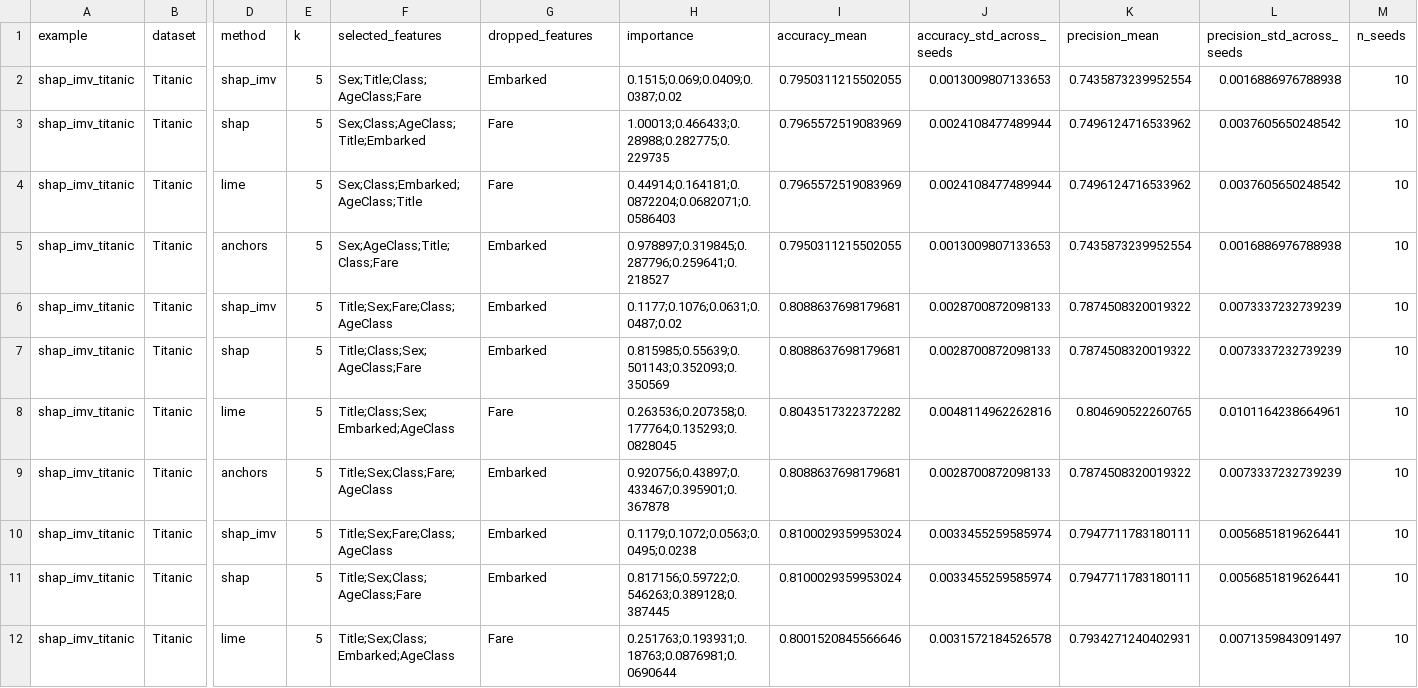
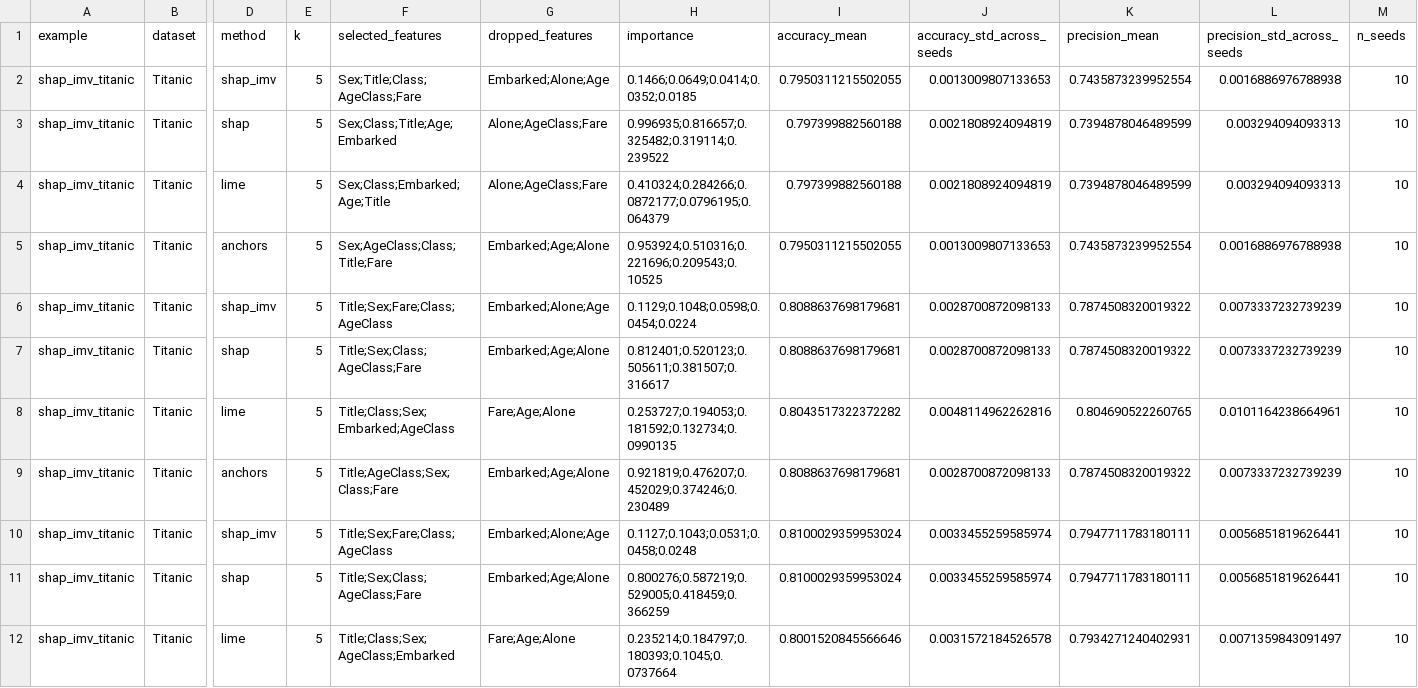
Before and after one commit to intermodelvigorish/IMV_ML, a CSV file: output/examples/shap/shap_imv_results__top_k_metrics.csv, drawn as a sheet; only a part is shown, gaps mark what is left out; the diff covers the shown part only; the diff names each change by its address in the sheet, - before the commit and + after, or states it on an @@ line.

```diff
--- a/output/examples/shap/shap_imv_results__top_k_metrics.csv
+++ b/output/examples/shap/shap_imv_results__top_k_metrics.csv
-G2 (dropped_features): Embarked
+G2 (dropped_features): Embarked;Alone;Age
-H2 (importance): 0.1515;0.069;0.0409;0.0387;0.02
+H2 (importance): 0.1466;0.0649;0.0414;0.0352;0.0185
-F3 (selected_features): Sex;Class;AgeClass;Title;Embarked
+F3 (selected_features): Sex;Class;Title;Age;Embarked
-G3:G4 (dropped_features): Fare
+G3:G4 (dropped_features): Alone;AgeClass;Fare
-H3 (importance): 1.00013;0.466433;0.28988;0.282775;0.229735
+H3 (importance): 0.996935;0.816657;0.325482;0.319114;0.239522
-I3:I4 (accuracy_mean): 0.7965572519083969
+I3:I4 (accuracy_mean): 0.797399882560188
-J3:J4 (accuracy_std_across_seeds): 0.0024108477489944
+J3:J4 (accuracy_std_across_seeds): 0.0021808924094819
-K3:K4 (precision_mean): 0.7496124716533962
+K3:K4 (precision_mean): 0.7394878046489599
-L3:L4 (precision_std_across_seeds): 0.0037605650248542
+L3:L4 (precision_std_across_seeds): 0.003294094093313
-F4 (selected_features): Sex;Class;Embarked;AgeClass;Title
+F4 (selected_features): Sex;Class;Embarked;Age;Title
-H4 (importance): 0.44914;0.164181;0.0872204;0.0682071;0.0586403
+H4 (importance): 0.410324;0.284266;0.0872177;0.0796195;0.064379
-F5 (selected_features): Sex;AgeClass;Title;Class;Fare
+F5 (selected_features): Sex;AgeClass;Class;Title;Fare
-G5 (dropped_features): Embarked
+G5 (dropped_features): Embarked;Age;Alone
-H5 (importance): 0.978897;0.319845;0.287796;0.259641;0.218527
+H5 (importance): 0.953924;0.510316;0.221696;0.209543;0.10525
-G6 (dropped_features): Embarked
+G6 (dropped_features): Embarked;Alone;Age
-H6 (importance): 0.1177;0.1076;0.0631;0.0487;0.02
+H6 (importance): 0.1129;0.1048;0.0598;0.0454;0.0224
-F7 (selected_features): Title;Class;Sex;AgeClass;Fare
+F7 (selected_features): Title;Sex;Class;AgeClass;Fare
-G7 (dropped_features): Embarked
+G7 (dropped_features): Embarked;Age;Alone
-H7 (importance): 0.815985;0.55639;0.501143;0.352093;0.350569
+H7 (importance): 0.812401;0.520123;0.505611;0.381507;0.316617
-G8 (dropped_features): Fare
+G8 (dropped_features): Fare;Age;Alone
-H8 (importance): 0.263536;0.207358;0.177764;0.135293;0.0828045
+H8 (importance): 0.253727;0.194053;0.181592;0.132734;0.0990135
-F9 (selected_features): Title;Sex;Class;Fare;AgeClass
+F9 (selected_features): Title;AgeClass;Sex;Class;Fare
-G9 (dropped_features): Embarked
+G9 (dropped_features): Embarked;Age;Alone
-H9 (importance): 0.920756;0.43897;0.433467;0.395901;0.367878
+H9 (importance): 0.921819;0.476207;0.452029;0.374246;0.230489
-G10 (dropped_features): Embarked
+G10 (dropped_features): Embarked;Alone;Age
-H10 (importance): 0.1179;0.1072;0.0563;0.0495;0.0238
+H10 (importance): 0.1127;0.1043;0.0531;0.0458;0.0248
-G11 (dropped_features): Embarked
+G11 (dropped_features): Embarked;Age;Alone
-H11 (importance): 0.817156;0.59722;0.546263;0.389128;0.387445
+H11 (importance): 0.800276;0.587219;0.529005;0.418459;0.366259
-F12 (selected_features): Title;Sex;Class;Embarked;AgeClass
+F12 (selected_features): Title;Class;Sex;AgeClass;Embarked
-G12 (dropped_features): Fare
+G12 (dropped_features): Fare;Age;Alone
-H12 (importance): 0.251763;0.193931;0.18763;0.0876981;0.0690644
+H12 (importance): 0.235214;0.184797;0.180393;0.1045;0.0737664
```
Also changed, not shown: 138 edited cells elsewhere in this file, output/examples/shap/shap_imv_adult_income_top_5_features.csv, output/examples/shap/shap_imv_breast_cancer_top_5_features.csv, 23 other files.
